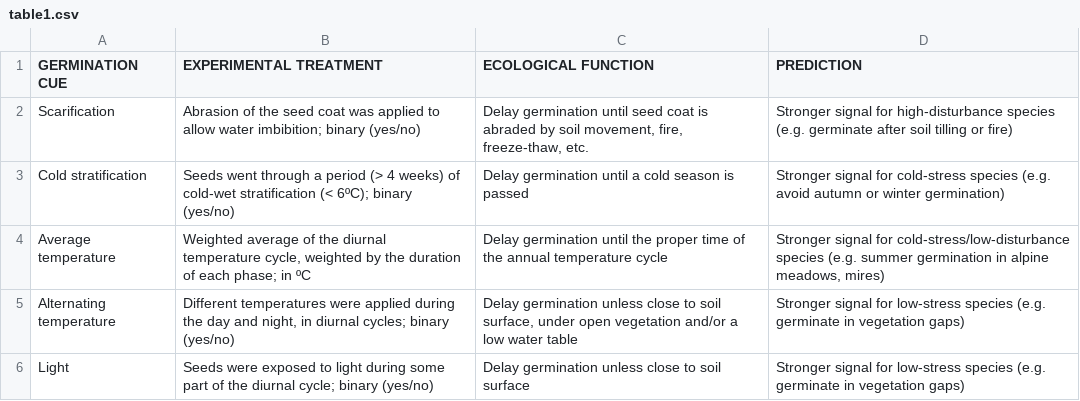
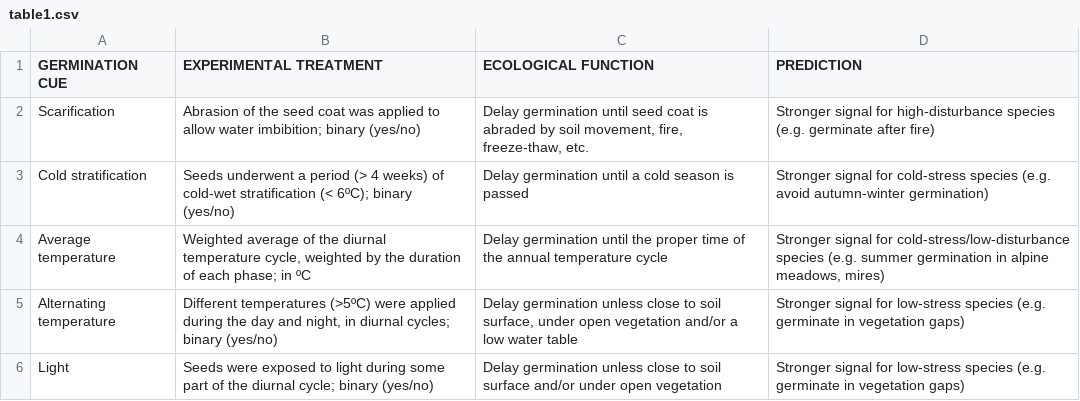
Before and after one commit to efernandezpascual/disturbance, a CSV file: results/tables/table1.csv, drawn as a sheet.

```diff
--- a/results/tables/table1.csv
+++ b/results/tables/table1.csv
@@ -1,6 +1,6 @@
 GERMINATION CUE,EXPERIMENTAL TREATMENT,ECOLOGICAL FUNCTION,PREDICTION
-Scarification,Abrasion of the seed coat was applied to allow water imbibition; binary (yes/no),"Delay germination until seed coat is abraded by soil movement, fire, freeze-thaw, etc.",Stronger signal for high-disturbance species (e.g. germinate after soil tilling or fire)
-Cold stratification,Seeds went through a period (> 4 weeks) of cold-wet stratification (< 6ºC); binary (yes/no),Delay germination until a cold season is passed,Stronger signal for cold-stress species (e.g. avoid autumn or winter germination)
+Scarification,Abrasion of the seed coat was applied to allow water imbibition; binary (yes/no),"Delay germination until seed coat is abraded by soil movement, fire, freeze-thaw, etc.",Stronger signal for high-disturbance species (e.g. germinate after fire)
+Cold stratification,Seeds underwent a period (> 4 weeks) of cold-wet stratification (< 6ºC); binary (yes/no),Delay germination until a cold season is passed,Stronger signal for cold-stress species (e.g. avoid autumn-winter germination)
 Average temperature,"Weighted average of the diurnal temperature cycle, weighted by the duration of each phase; in ºC",Delay germination until the proper time of the annual temperature cycle,"Stronger signal for cold-stress/low-disturbance species (e.g. summer germination in alpine meadows, mires)"
-Alternating temperature,"Different temperatures were applied during the day and night, in diurnal cycles; binary (yes/no)","Delay germination unless close to soil surface, under open vegetation and/or a low water table",Stronger signal for low-stress species (e.g. germinate in vegetation gaps)
-Light,Seeds were exposed to light during some part of the diurnal cycle; binary (yes/no),Delay germination unless close to soil surface,Stronger signal for low-stress species (e.g. germinate in vegetation gaps)
+Alternating temperature,"Different temperatures (>5ºC) were applied during the day and night, in diurnal cycles; binary (yes/no)","Delay germination unless close to soil surface, under open vegetation and/or a low water table",Stronger signal for low-stress species (e.g. germinate in vegetation gaps)
+Light,Seeds were exposed to light during some part of the diurnal cycle; binary (yes/no),Delay germination unless close to soil surface and/or under open vegetation,Stronger signal for low-stress species (e.g. germinate in vegetation gaps)
```
Also changed, not shown: 23 other files.
